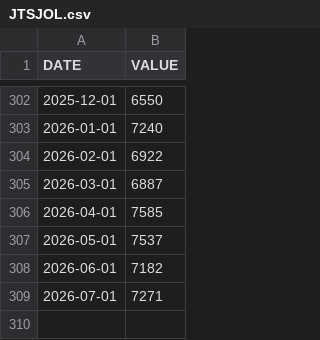
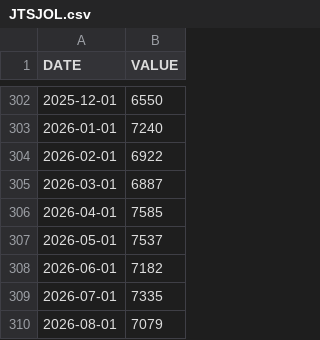
Before and after one commit to jesekdahl-source/MACRO-ECO-RADAR, a CSV file: data_cache/JTSJOL.csv, drawn as a sheet; only a part is shown, gaps mark what is left out.

```diff
--- a/data_cache/JTSJOL.csv
+++ b/data_cache/JTSJOL.csv
@@ -308,2 +308,3 @@ DATE,VALUE
 2026-06-01,7182
-2026-07-01,7271
+2026-07-01,7335
+2026-08-01,7079
```
Also changed, not shown: data_cache/BAMLH0A0HYM2.csv, data_cache/DFII10.csv, 2 other files.
